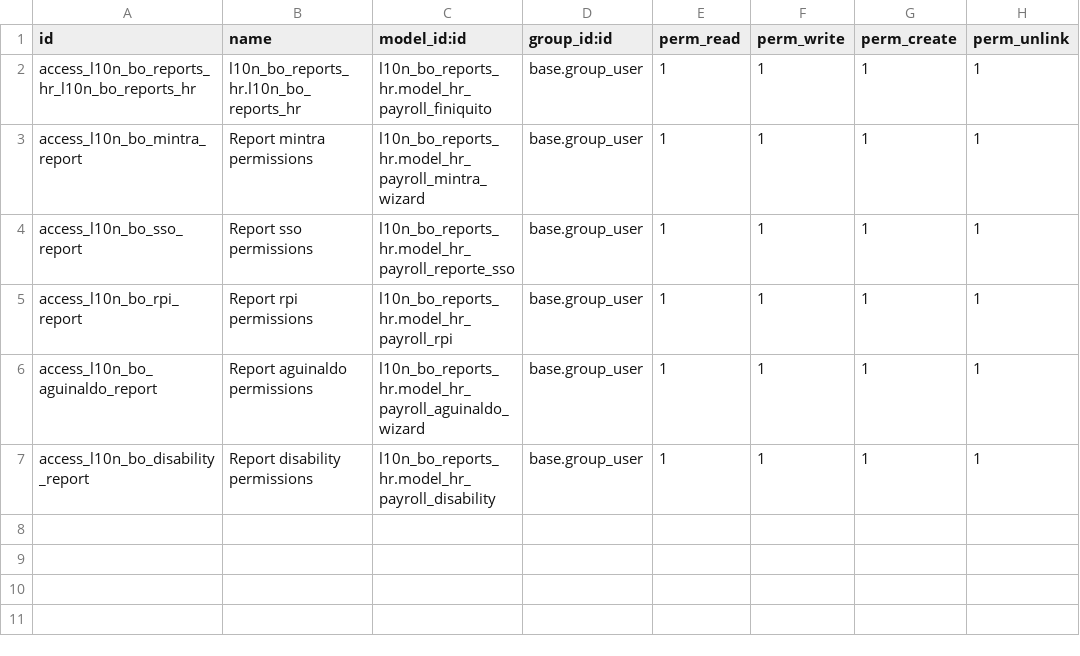
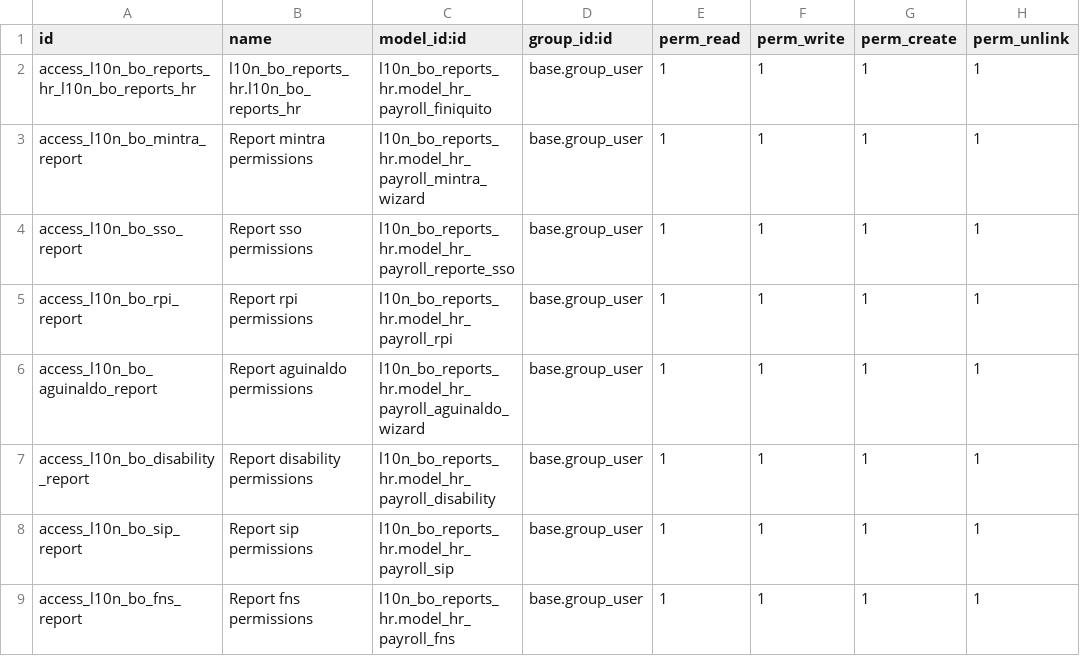
Before and after one commit to dsoruco/Localization-16-Payroll, a CSV file: l10n_bo_reports_hr/security/ir.model.access.csv, drawn as a sheet.

Commit message:
se agrega vistas, menu items y security para reportes gestora fns y sip

```diff
--- a/l10n_bo_reports_hr/security/ir.model.access.csv
+++ b/l10n_bo_reports_hr/security/ir.model.access.csv
@@ -7 +7,3 @@ access_l10n_bo_aguinaldo_report, Report aguinaldo permissions,l10n_bo_reports_hr
 access_l10n_bo_disability_report, Report disability permissions,l10n_bo_reports_hr.model_hr_payroll_disability,base.group_user,1,1,1,1
+access_l10n_bo_sip_report, Report sip permissions,l10n_bo_reports_hr.model_hr_payroll_sip,base.group_user,1,1,1,1
+access_l10n_bo_fns_report, Report fns permissions,l10n_bo_reports_hr.model_hr_payroll_fns,base.group_user,1,1,1,1
```
Also changed, not shown: 4 other files.
